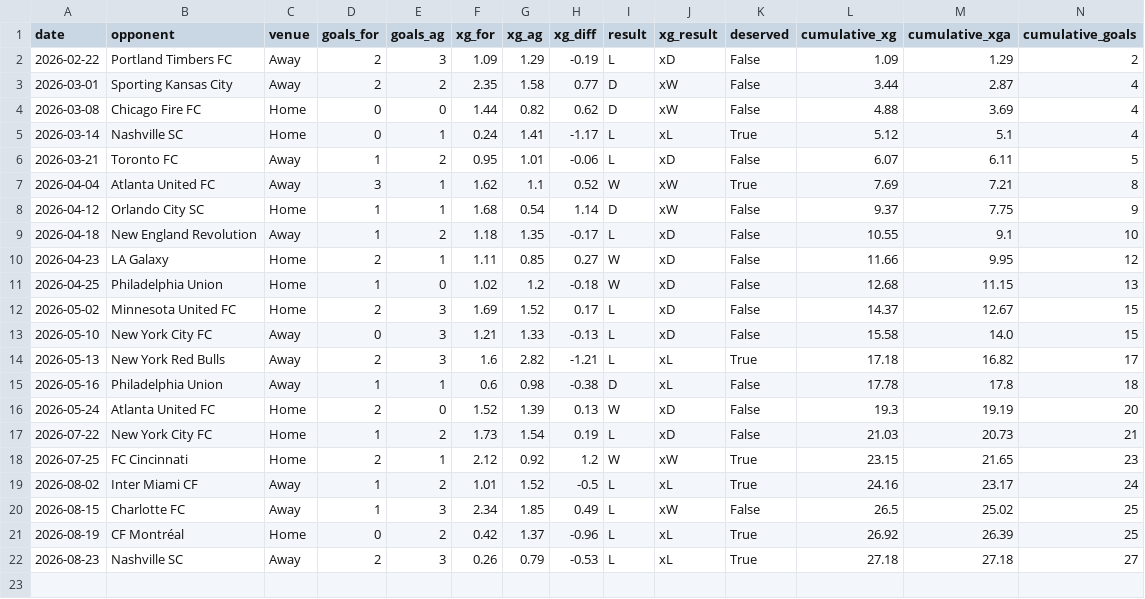
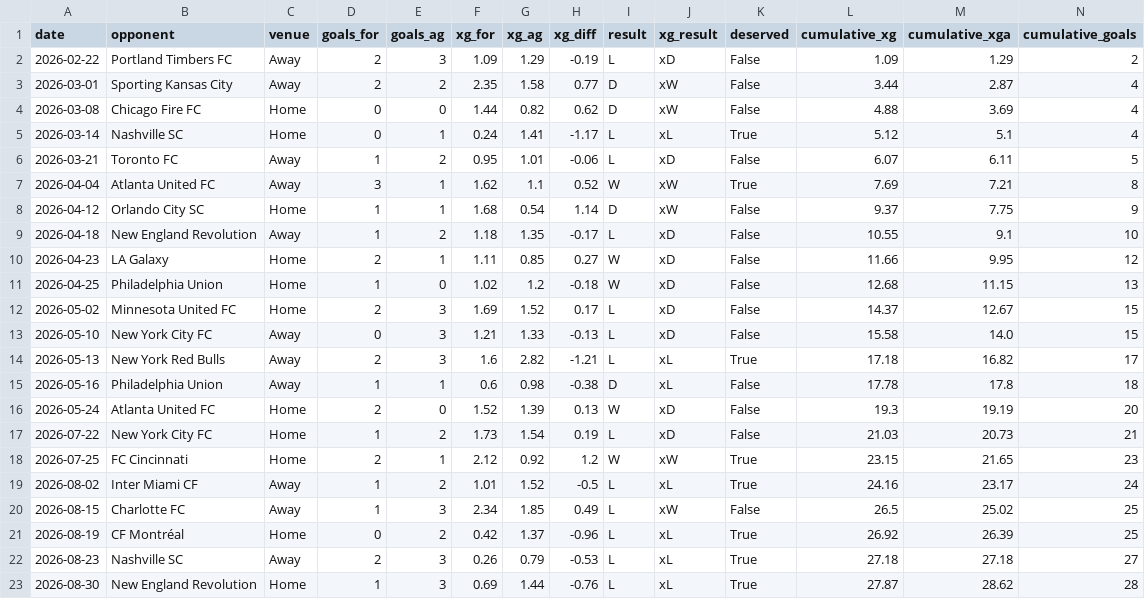
Before and after one commit to jakefraser04/ColumbusCrewxG, a CSV file: data/processed/2026/crew_match_xg.csv, drawn as a sheet; only a part is shown; rows hold the shown columns only; the diff names each change by its address in the sheet, - before the commit and + after, or states it on an @@ line.

```diff
--- a/data/processed/2026/crew_match_xg.csv
+++ b/data/processed/2026/crew_match_xg.csv
+row 23: 2026-08-30 | New England Revolution | Home | 1 | 3 | 0.69 | 1.44 | -0.76 | L | xL | True | 27.87 | 28.62 | 28
```
Also changed, not shown: 6 other files.
